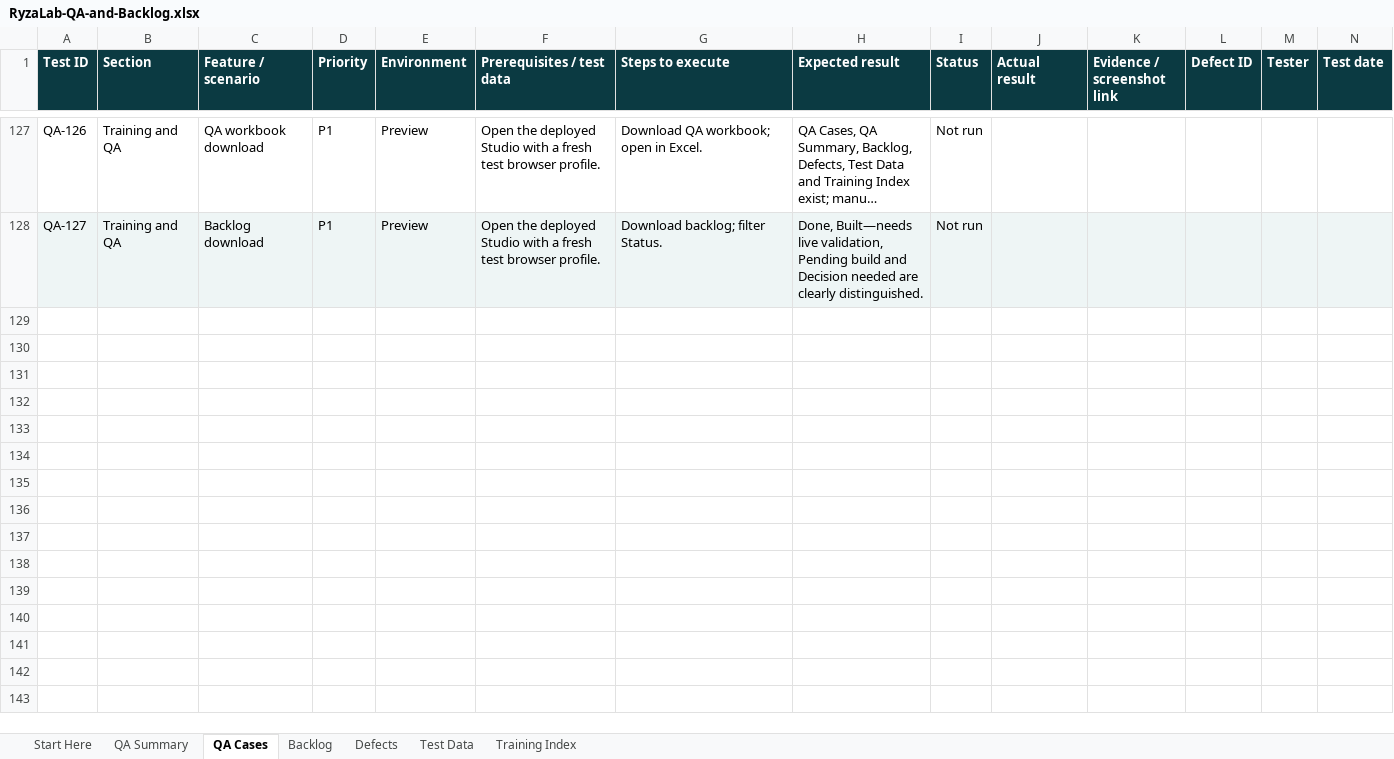
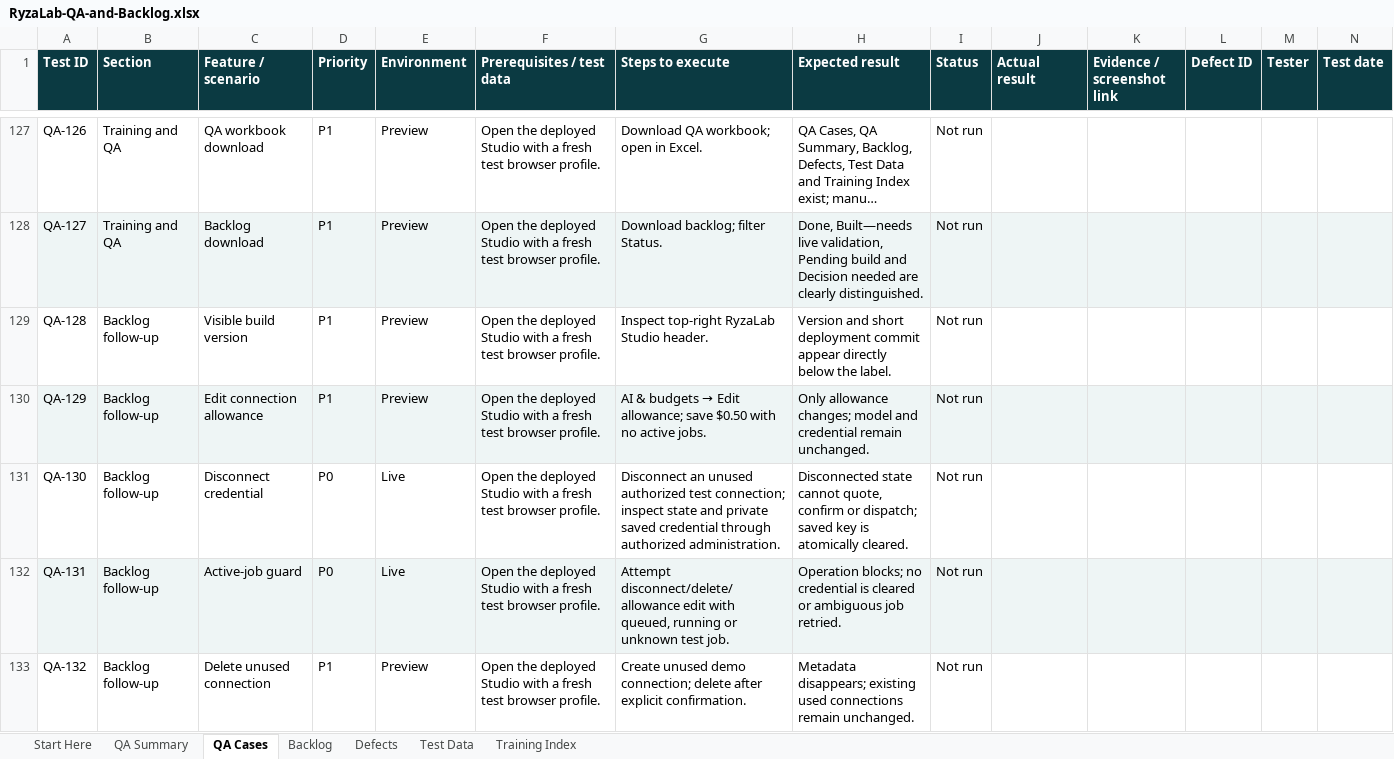
Before and after one commit to sunnybhar/RyzaLab-Content-Studio_Nov26, an Excel workbook: docs/training/downloads/RyzaLab-QA-and-Backlog.xlsx, sheet QA Cases, drawn as a sheet; only a part is shown, gaps mark what is left out; long unchanged cells end in …; values as stored, in another font and other column widths than the file's, no borders; conditional formats and table styles not drawn; rows hold the shown columns only; the diff covers the shown part only; the diff names each change by its address in the sheet, - before the commit and + after, or states it on an @@ line.

Commit message:
Release version header connection management toast timeout and campaign exports

```diff
--- a/docs/training/downloads/RyzaLab-QA-and-Backlog.xlsx (sheet QA Cases)
+++ b/docs/training/downloads/RyzaLab-QA-and-Backlog.xlsx (sheet QA Cases)
+row 129: QA-128 | Backlog follow-up | Visible build version | P1 | Preview | Open the deployed Studio with a fresh test browser profile. | Inspect top-right RyzaLab Studio header. | Version and short deployment commit appear directly below the label. | Not run
+row 130: QA-129 | Backlog follow-up | Edit connection allowance | P1 | Preview | Open the deployed Studio with a fresh test browser profile. | AI & budgets → Edit allowance; save $0.50 with no active jobs. | Only allowance changes; model and credential remain unchanged. | Not run
+row 131: QA-130 | Backlog follow-up | Disconnect credential | P0 | Live | Open the deployed Studio with a fresh test browser profile. | Disconnect an unused authorized test connection; inspect state and private saved credential through authorized administration. | Disconnected state cannot quote, confirm or dispatch; saved key is atomically cleared. | Not run
+row 132: QA-131 | Backlog follow-up | Active-job guard | P0 | Live | Open the deployed Studio with a fresh test browser profile. | Attempt disconnect/delete/allowance edit with queued, running or unknown test job. | Operation blocks; no credential is cleared or ambiguous job retried. | Not run
+row 133: QA-132 | Backlog follow-up | Delete unused connection | P1 | Preview | Open the deployed Studio with a fresh test browser profile. | Create unused demo connection; delete after explicit confirmation. | Metadata disappears; existing used connections remain unchanged. | Not run
```
Also changed, not shown: 5 added rows elsewhere in this sheet, sheet Backlog, sheet QA Summary, docs/training/downloads/RyzaLab-Backlog.xlsx, public/training/RyzaLab-Backlog.xlsx, 41 other files.
